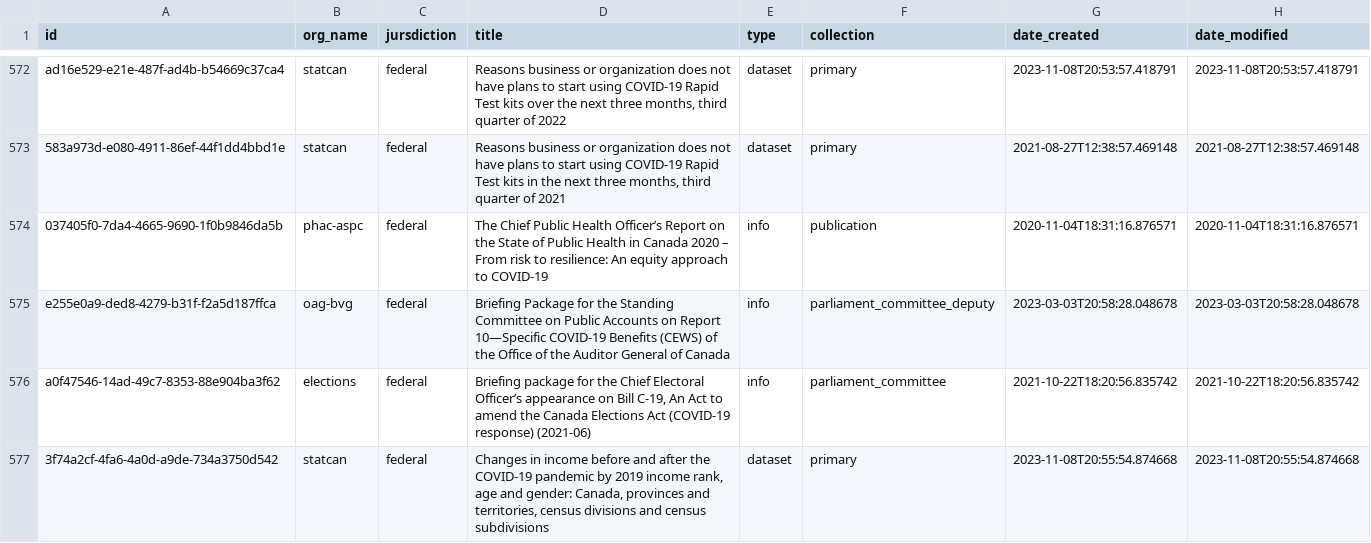
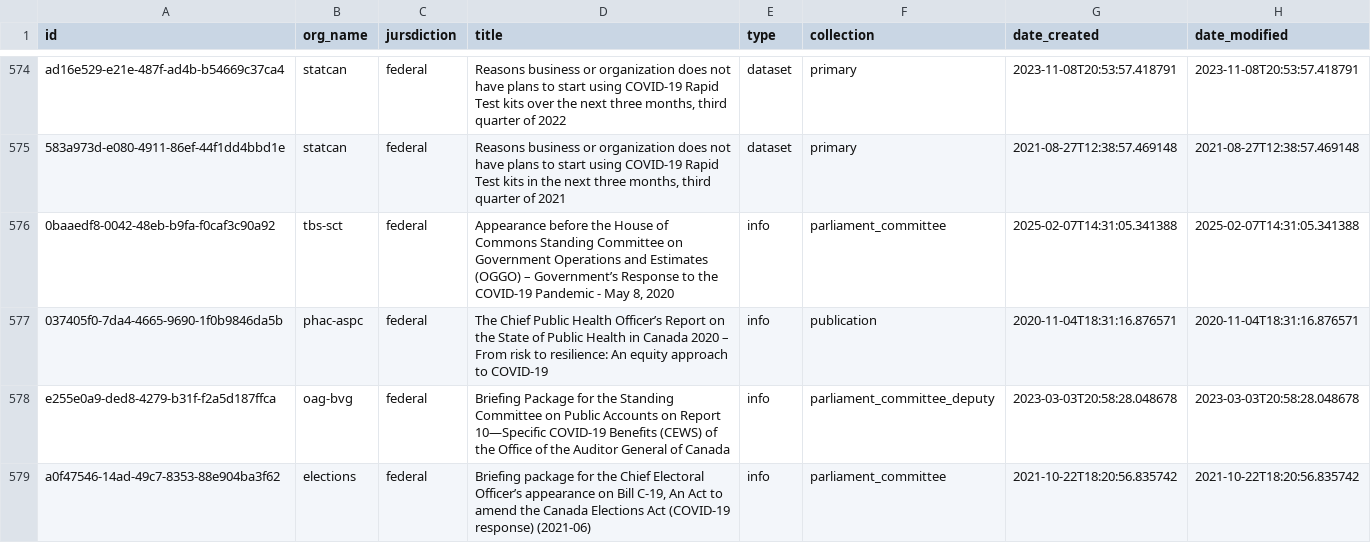
Before and after one commit to PatLittle/OpenGov_R_Scripts, a CSV file: COVID-dataset-list.csv, drawn as a sheet; only a part is shown, gaps mark what is left out; the shorter side is filled out with more unchanged rows; the diff covers the shown part only; the diff names each change by its address in the sheet, - before the commit and + after, or states it on an @@ line.

```diff
--- a/COVID-dataset-list.csv
+++ b/COVID-dataset-list.csv
+row 576: 0baaedf8-0042-48eb-b9fa-f0caf3c90a92 | tbs-sct | federal | Appearance before the House of Commons Standing Committee on Government Operations and Estimates (OGGO) – Government’s Response to the COVID-19 Pandemic - May 8, 2020 | info | parliament_committee | 2025-02-07T14:31:05.341388 | 2025-02-07T14:31:05.341388
```
Also changed, not shown: 4 added rows, 5 removed rows and 1 moved row elsewhere in this file, COVID-dataset-tracker.csv.
